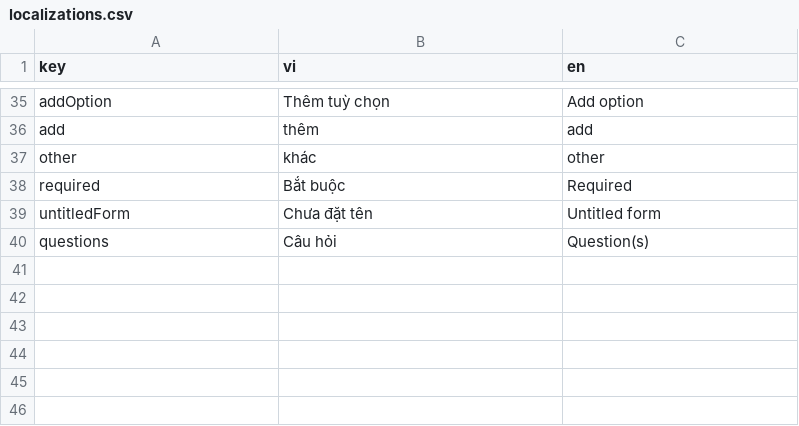
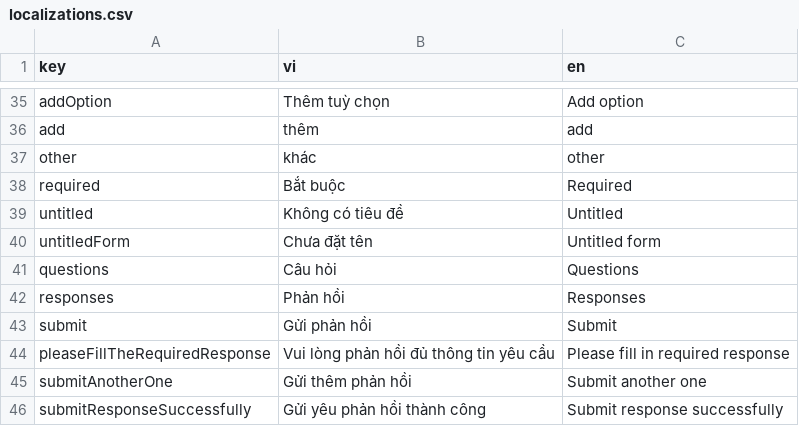
Before and after one commit to phanbaohuy96/flutter_google_form, a CSV file: apps/main/lib/l10n/localizations.csv, drawn as a sheet; only a part is shown, gaps mark what is left out.

Commit message:
feat: implement form detail and submit response

```diff
--- a/apps/main/lib/l10n/localizations.csv
+++ b/apps/main/lib/l10n/localizations.csv
@@ -38,3 +38,9 @@ other,khác,other
 required,Bắt buộc,Required
+untitled,Không có tiêu đề,Untitled
 untitledForm,Chưa đặt tên,Untitled form
-questions,Câu hỏi,Question(s)
+questions,Câu hỏi,Questions
+responses,Phản hồi,Responses
+submit,Gửi phản hồi,Submit
+pleaseFillTheRequiredResponse,Vui lòng phản hồi đủ thông tin yêu cầu,Please fill in required response
+submitAnotherOne,Gửi thêm phản hồi,Submit another one
+submitResponseSuccessfully,Gửi yêu phản hồi thành công,Submit response successfully
```
Also changed, not shown: 44 other files.
